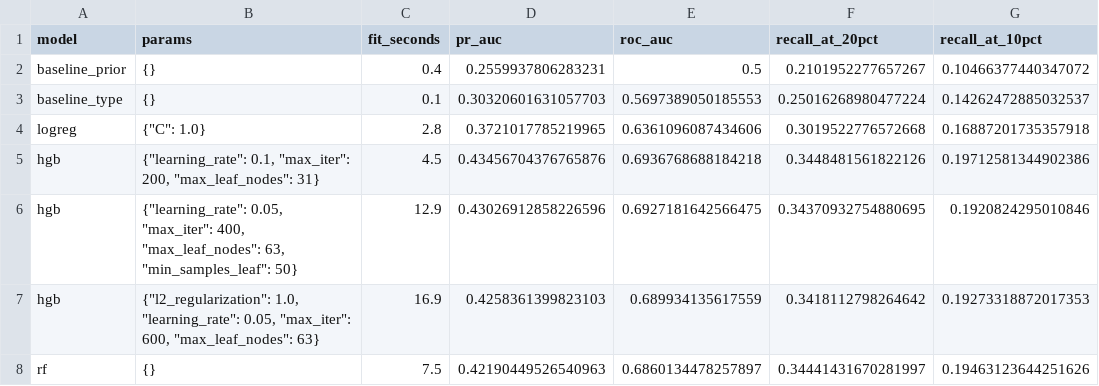
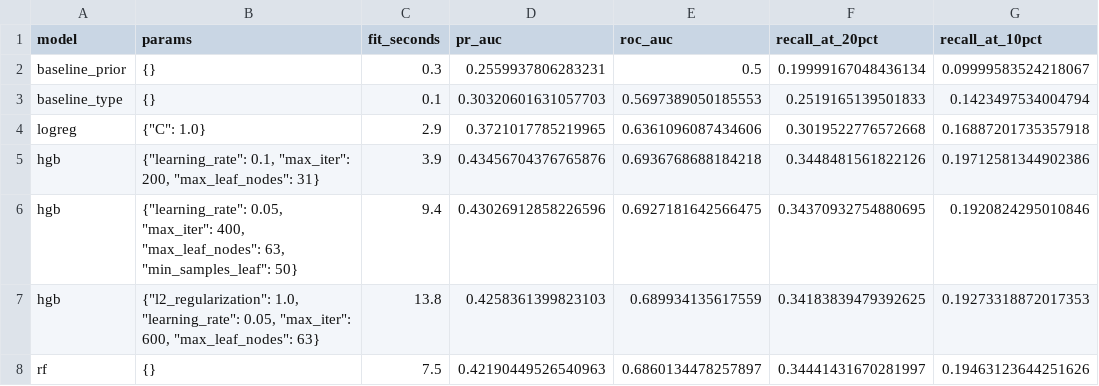
Before and after one commit to Fakhrillo/nyc311-sla-breach-prediction, a CSV file: artifacts/runs.csv, drawn as a sheet; only a part is shown; the diff names each change by its address in the sheet, - before the commit and + after, or states it on an @@ line.

```diff
--- a/artifacts/runs.csv
+++ b/artifacts/runs.csv
-C2 (fit_seconds): 0.4
+C2 (fit_seconds): 0.3
-F2 (recall_at_20pct): 0.2101952277657267
+F2 (recall_at_20pct): 0.19999167048436134
-G2 (recall_at_10pct): 0.10466377440347072
+G2 (recall_at_10pct): 0.09999583524218067
-F3 (recall_at_20pct): 0.25016268980477224
+F3 (recall_at_20pct): 0.2519165139501833
-G3 (recall_at_10pct): 0.14262472885032537
+G3 (recall_at_10pct): 0.1423497534004794
-C4 (fit_seconds): 2.8
+C4 (fit_seconds): 2.9
-C5 (fit_seconds): 4.5
+C5 (fit_seconds): 3.9
-C6 (fit_seconds): 12.9
+C6 (fit_seconds): 9.4
-C7 (fit_seconds): 16.9
+C7 (fit_seconds): 13.8
-F7 (recall_at_20pct): 0.3418112798264642
+F7 (recall_at_20pct): 0.34183839479392625
```
Also changed, not shown: 5 other files.
